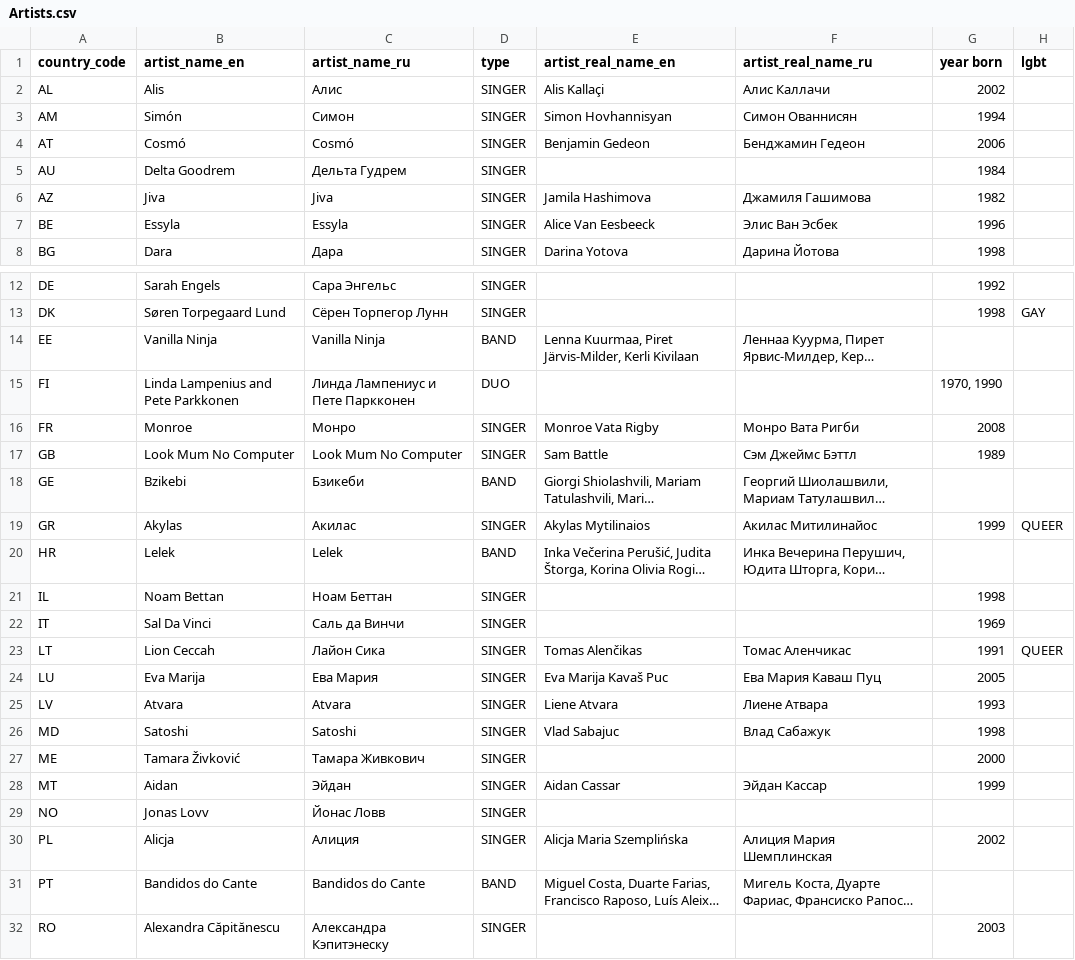
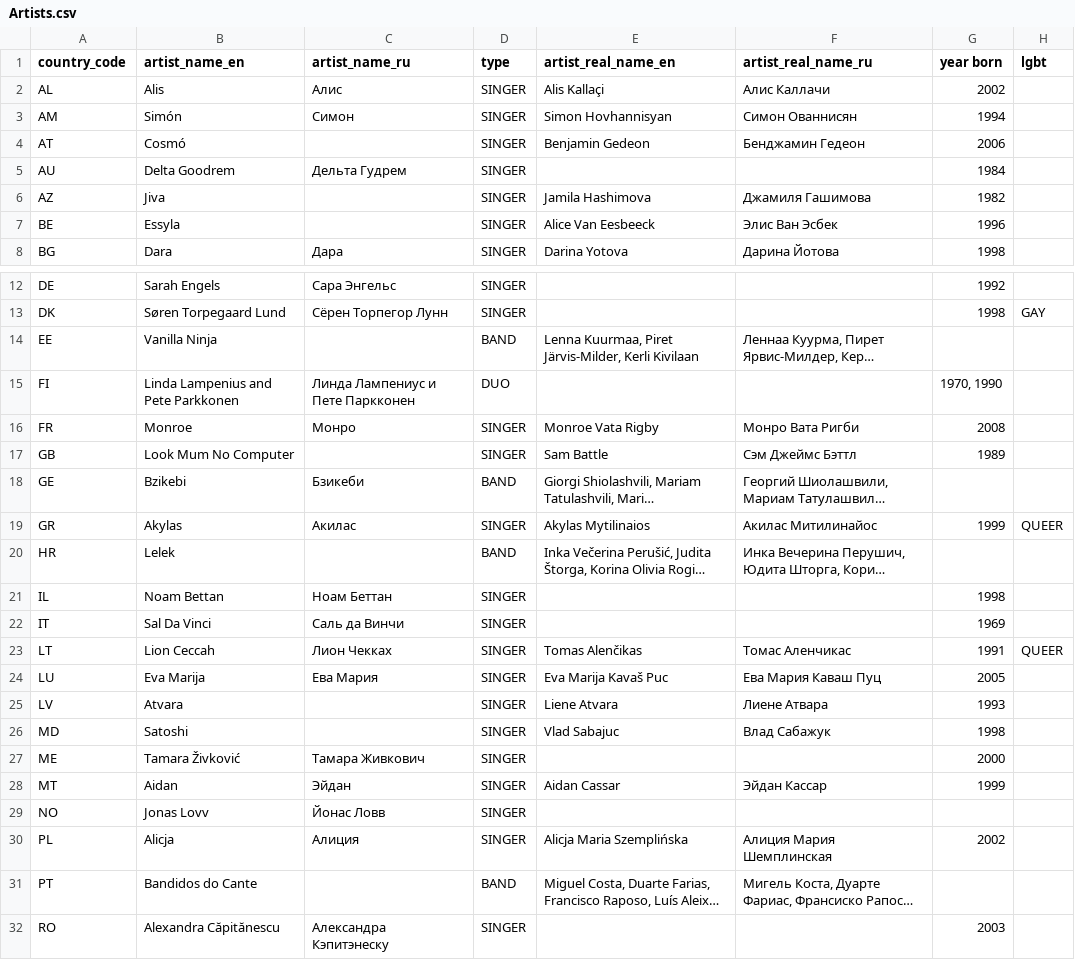
Before and after one commit to andrewgark/eurovision2026booklet, a CSV file: data/source_csv/Artists.csv, drawn as a sheet; only a part is shown, gaps mark what is left out; long unchanged cells end in …; the diff names each change by its address in the sheet, - before the commit and + after, or states it on an @@ line.

```diff
--- a/data/source_csv/Artists.csv
+++ b/data/source_csv/Artists.csv
-C4 (artist_name_ru): Cosmó
+C4 (artist_name_ru): (empty)
-C6 (artist_name_ru): Jiva
+C6 (artist_name_ru): (empty)
-C7 (artist_name_ru): Essyla
+C7 (artist_name_ru): (empty)
-C14 (artist_name_ru): Vanilla Ninja
+C14 (artist_name_ru): (empty)
-C17 (artist_name_ru): Look Mum No Computer
+C17 (artist_name_ru): (empty)
-C20 (artist_name_ru): Lelek
+C20 (artist_name_ru): (empty)
-C23 (artist_name_ru): Лайон Сика
+C23 (artist_name_ru): Лион Чекках
-C25 (artist_name_ru): Atvara
+C25 (artist_name_ru): (empty)
-C26 (artist_name_ru): Satoshi
+C26 (artist_name_ru): (empty)
-C31 (artist_name_ru): Bandidos do Cante
+C31 (artist_name_ru): (empty)
```
Also changed, not shown: data/source_csv/Countries.csv, data/source_csv/Songs.csv, 18 other files.
